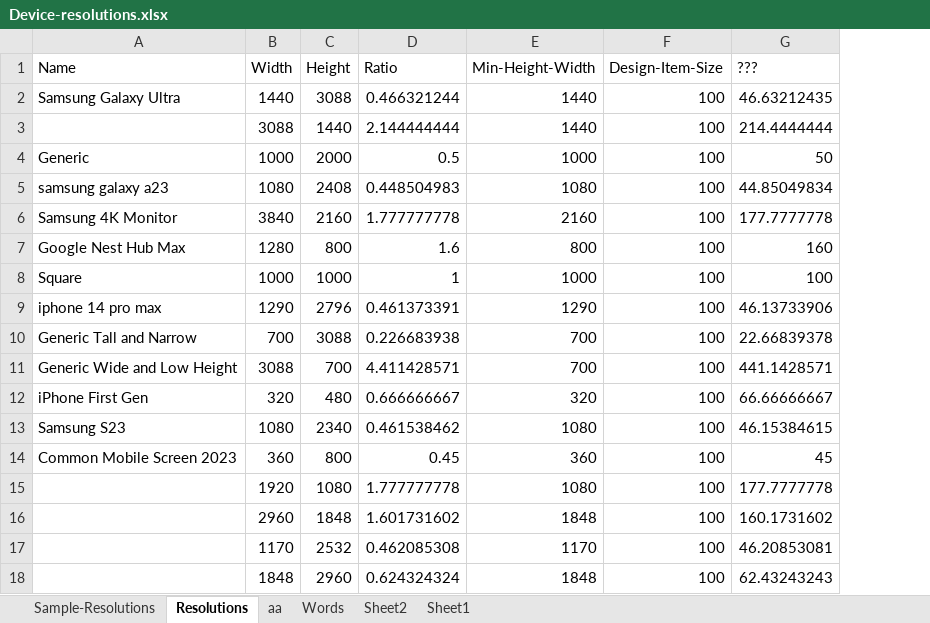
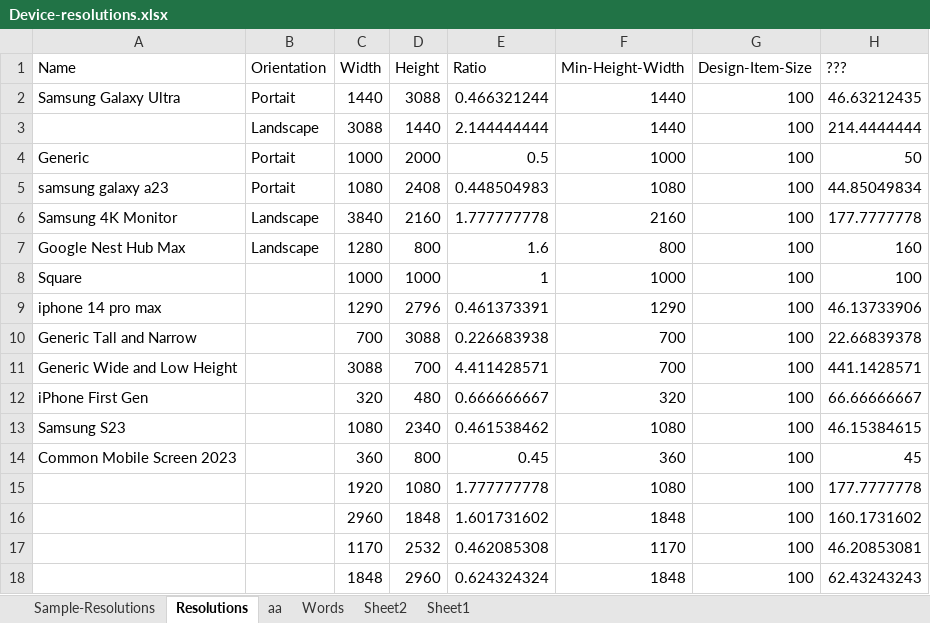
Before and after one commit to vincoss/blazor-samples, an Excel workbook: src/App_DevResources/Device-resolutions.xlsx, sheet Resolutions, drawn as a sheet; only a part is shown; values as stored, in another font and other column widths than the file's, no borders; the diff names each change by its address in the sheet, - before the commit and + after, or states it on an @@ line.

Commit message:
svg scale

```diff
--- a/src/App_DevResources/Device-resolutions.xlsx (sheet Resolutions)
+++ b/src/App_DevResources/Device-resolutions.xlsx (sheet Resolutions)
+column B (Orientation), rows 2-7: Portait | Landscape | Portait | Portait | Landscape | Landscape
```
Also changed, not shown: formulas that keep their value, 1 other file.
